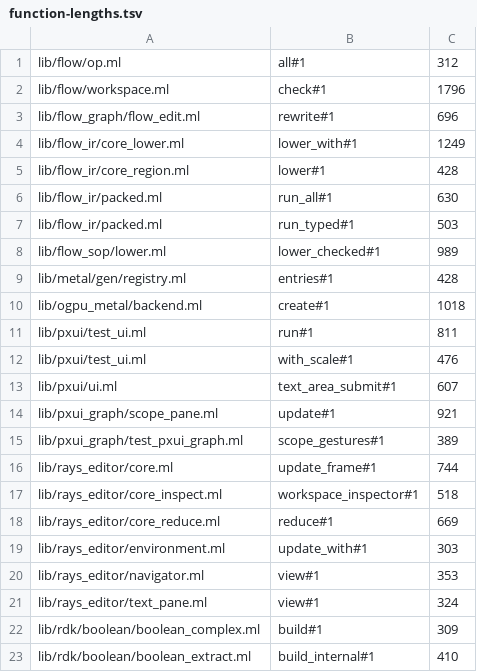
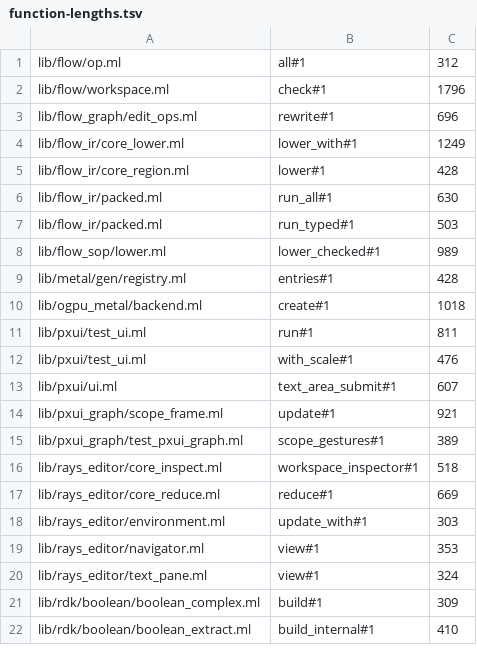
Before and after one commit to olegpustovit/rays, a TSV file: tools/codemod/function-lengths.tsv, drawn as a sheet; only a part is shown.

Commit message:
rays_editor: Core.update_frame lifts its pane, prompt and layout sections into functions (744 -> under 300) (P5.G4)

```diff
--- a/tools/codemod/function-lengths.tsv
+++ b/tools/codemod/function-lengths.tsv
@@ -2,3 +2,3 @@ lib/flow/op.ml	all#1	312
 lib/flow/workspace.ml	check#1	1796
-lib/flow_graph/flow_edit.ml	rewrite#1	696
+lib/flow_graph/edit_ops.ml	rewrite#1	696
 lib/flow_ir/core_lower.ml	lower_with#1	1249
@@ -13,5 +13,4 @@ lib/pxui/test_ui.ml	with_scale#1	476
 lib/pxui/ui.ml	text_area_submit#1	607
-lib/pxui_graph/scope_pane.ml	update#1	921
+lib/pxui_graph/scope_frame.ml	update#1	921
 lib/pxui_graph/test_pxui_graph.ml	scope_gestures#1	389
-lib/rays_editor/core.ml	update_frame#1	744
 lib/rays_editor/core_inspect.ml	workspace_inspector#1	518
```
Also changed, not shown: 1 other file.
